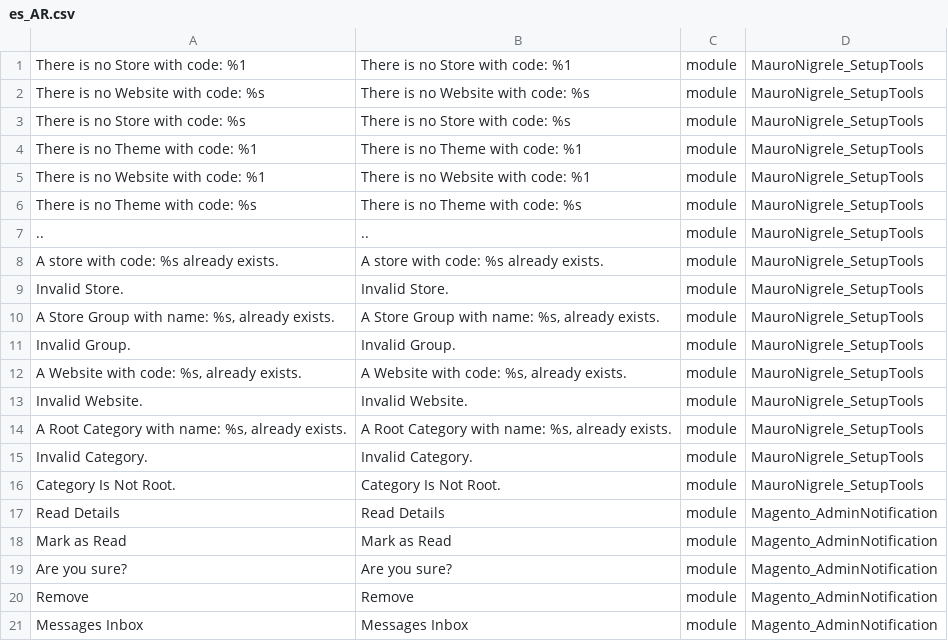
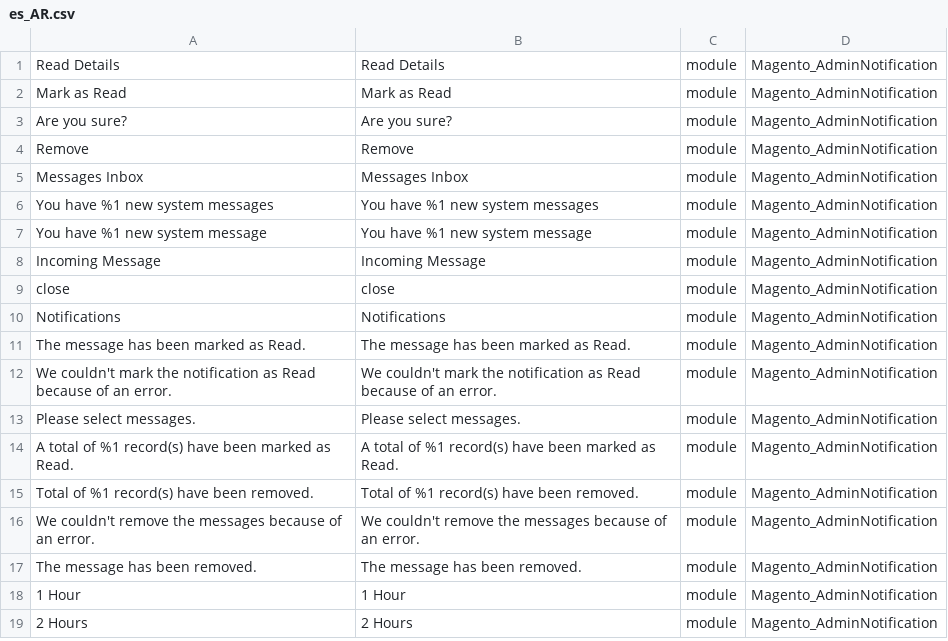
Before and after one commit to MauroNigrele/magento2-language-es_ar, a CSV file: es_AR.csv, drawn as a sheet; only a part is shown; the shorter side is filled out with more unchanged rows; the diff names each change by its address in the sheet, - before the commit and + after, or states it on an @@ line.

Commit message:
Fisrt Import

```diff
--- a/es_AR.csv
+++ b/es_AR.csv
-row 1: There is no Store with code: %1 | There is no Store with code: %1 | module | MauroNigrele_SetupTools
-row 2: There is no Website with code: %s | There is no Website with code: %s | module | MauroNigrele_SetupTools
-row 3: There is no Store with code: %s | There is no Store with code: %s | module | MauroNigrele_SetupTools
-row 4: There is no Theme with code: %1 | There is no Theme with code: %1 | module | MauroNigrele_SetupTools
-row 5: There is no Website with code: %1 | There is no Website with code: %1 | module | MauroNigrele_SetupTools
-row 6: There is no Theme with code: %s | There is no Theme with code: %s | module | MauroNigrele_SetupTools
-row 7: .. | .. | module | MauroNigrele_SetupTools
-row 8: A store with code: %s already exists. | A store with code: %s already exists. | module | MauroNigrele_SetupTools
-row 9: Invalid Store. | Invalid Store. | module | MauroNigrele_SetupTools
-row 10: A Store Group with name: %s, already exists. | A Store Group with name: %s, already exists. | module | MauroNigrele_SetupTools
-row 11: Invalid Group. | Invalid Group. | module | MauroNigrele_SetupTools
-row 12: A Website with code: %s, already exists. | A Website with code: %s, already exists. | module | MauroNigrele_SetupTools
-row 13: Invalid Website. | Invalid Website. | module | MauroNigrele_SetupTools
-row 14: A Root Category with name: %s, already exists. | A Root Category with name: %s, already exists. | module | MauroNigrele_SetupTools
-row 15: Invalid Category. | Invalid Category. | module | MauroNigrele_SetupTools
-row 16: Category Is Not Root. | Category Is Not Root. | module | MauroNigrele_SetupTools
```
